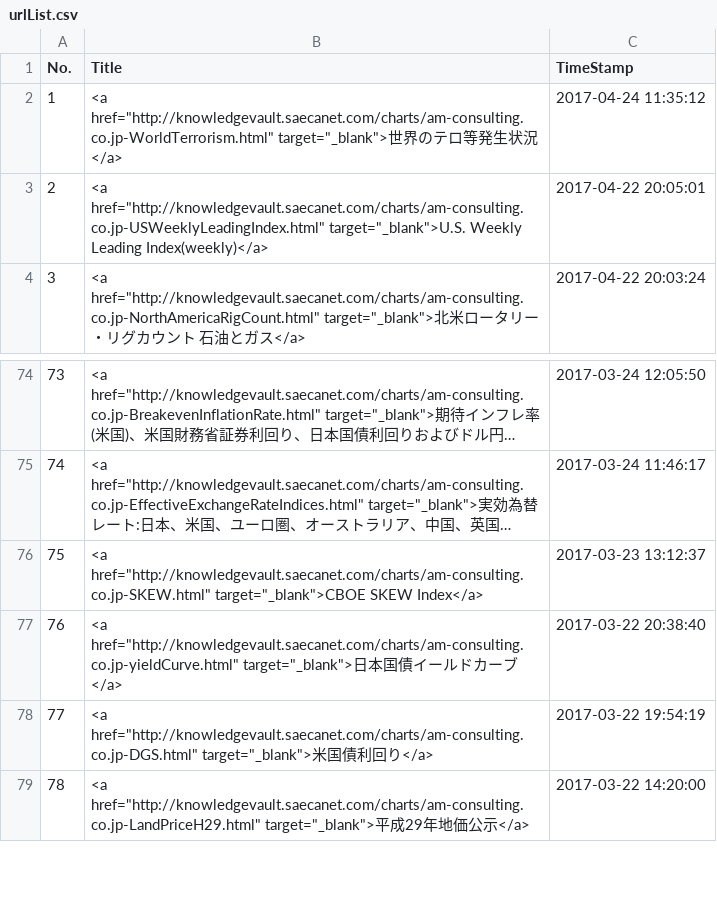
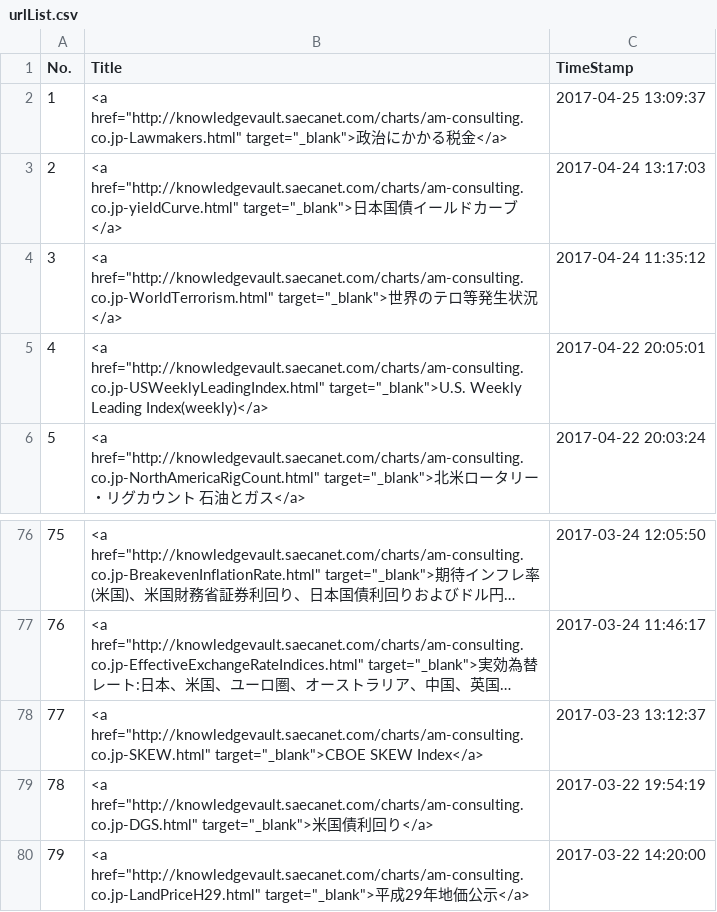
Before and after one commit to am-consulting/am-consulting.github.io, a CSV file: csv/urlList.csv, drawn as a sheet; only a part is shown, gaps mark what is left out; long unchanged cells end in …; removed rows and columns are numbered as before the commit, all else as after; the diff names each change by its address in the sheet, - before the commit and + after, or states it on an @@ line.

```diff
--- a/csv/urlList.csv
+++ b/csv/urlList.csv
+row 2: 1 | <a href="http://knowledgevault.saecanet.com/charts/am-consulting.co.jp-Lawmakers.html" target="_blank">政治にかかる税金</a> | 2017-04-25 13:09:37
+row 3: 2 | <a href="http://knowledgevault.saecanet.com/charts/am-consulting.co.jp-yieldCurve.html" target="_blank">日本国債イールドカーブ</a> | 2017-04-24 13:17:03
@@ column A (No.) renumbered from row 4 down @@
-row 77: 76 | <a href="http://knowledgevault.saecanet.com/charts/am-consulting.co.jp-yieldCurve.html" target="_blank">日本国債イールドカーブ</a> | 2017-03-22 20:38:40
```
Also changed, not shown: csv/installedPackages.csv.
